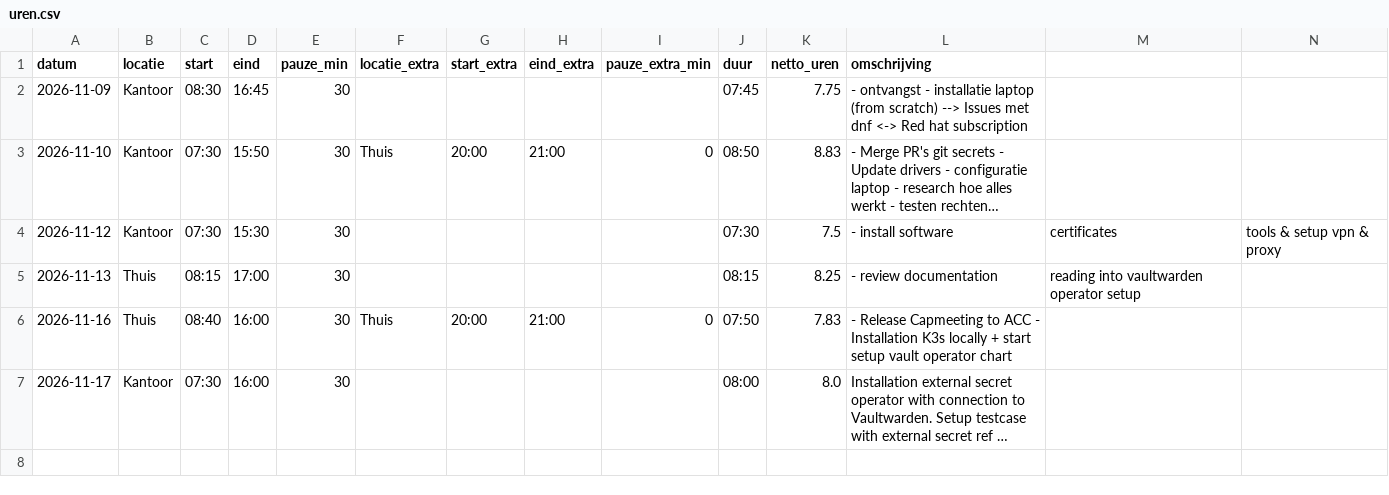
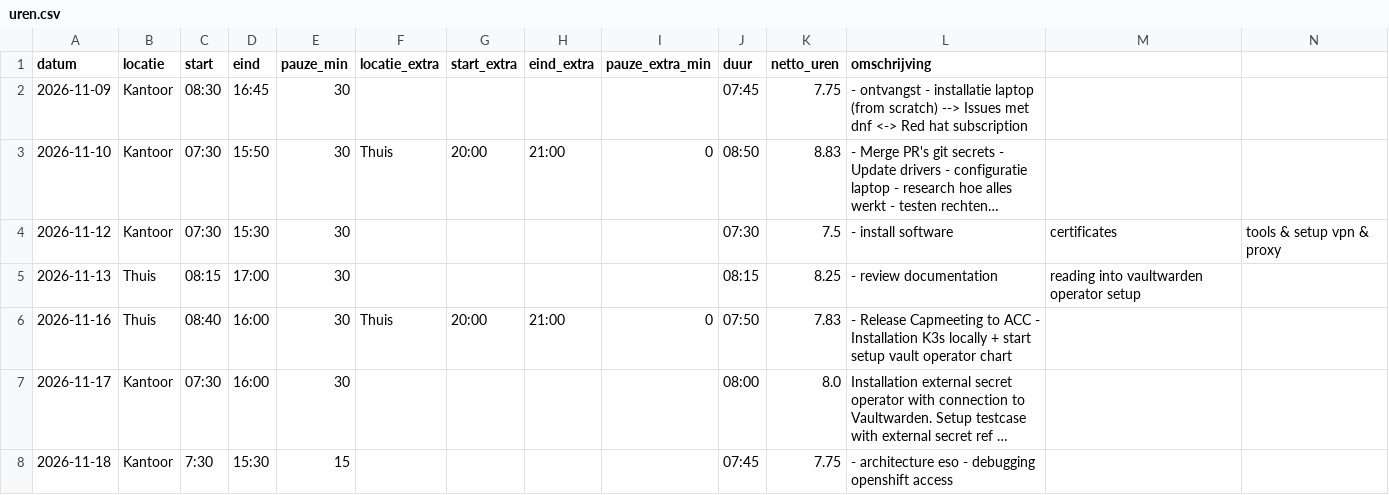
Before and after one commit to NV-83/administration, a CSV file: data/uren.csv, drawn as a sheet; long unchanged cells end in …; the diff names each change by its address in the sheet, - before the commit and + after, or states it on an @@ line.

```diff
--- a/data/uren.csv
+++ b/data/uren.csv
+row 8: 2026-11-18 | Kantoor | 7:30 | 15:30 | 15 |  |  |  |  | 07:45 | 7.75 | - architecture eso - debugging openshift access
```
